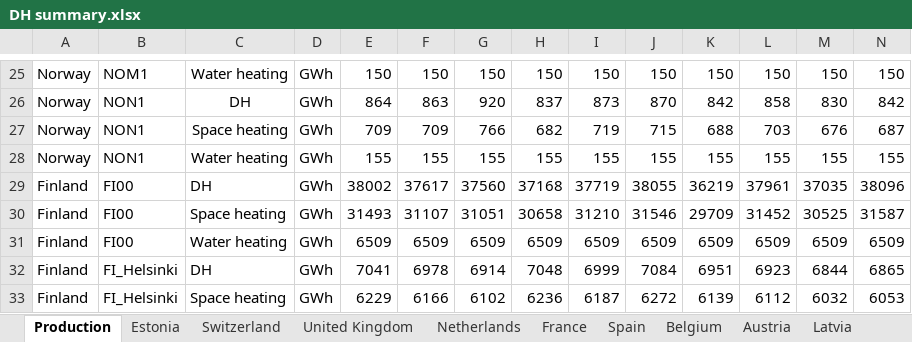
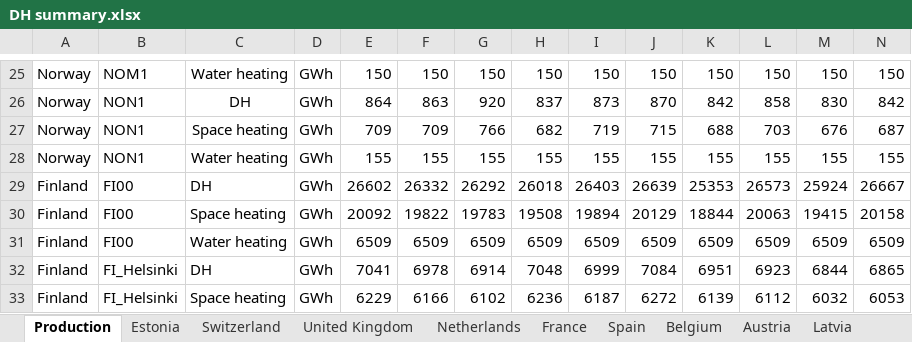
Before and after one commit to vttresearch/north_european_model, an Excel workbook: timeseries/Basic_processing/DH/input/DH summary.xlsx, sheet Production, drawn as a sheet; only a part is shown, gaps mark what is left out; values as stored, in another font and other column widths than the file's, no borders; removed rows and columns are numbered as before the commit, all else as after; rows hold the shown columns only; the diff names each change by its address in the sheet, - before the commit and + after, or states it on an @@ line.

```diff
--- a/timeseries/Basic_processing/DH/input/DH summary.xlsx (sheet Production)
+++ b/timeseries/Basic_processing/DH/input/DH summary.xlsx (sheet Production)
-row 29: Finland | FI00 | DH | GWh | 38002 | 37617 | 37560 | 37168 | 37719 | 38055 | 36219 | 37961 | 37035 | 38096
-row 30: Finland | FI00 | Space heating | GWh | 31493 | 31107 | 31051 | 30658 | 31210 | 31546 | 29709 | 31452 | 30525 | 31587
+row 29: Finland | FI00 | DH | GWh | 26602 | 26332 | 26292 | 26018 | 26403 | 26639 | 25353 | 26573 | 25924 | 26667
+row 30: Finland | FI00 | Space heating | GWh | 20092 | 19822 | 19783 | 19508 | 19894 | 20129 | 18844 | 20063 | 19415 | 20158
```
Also changed, not shown: sheet Germany, sheet Finland, sheet Switzerland, sheet United Kingdom, formulas that keep their value, input/capacity/additional-units-chp.xlsx, input/capacity/additional-units-conventional.xlsx, 2 other files.
